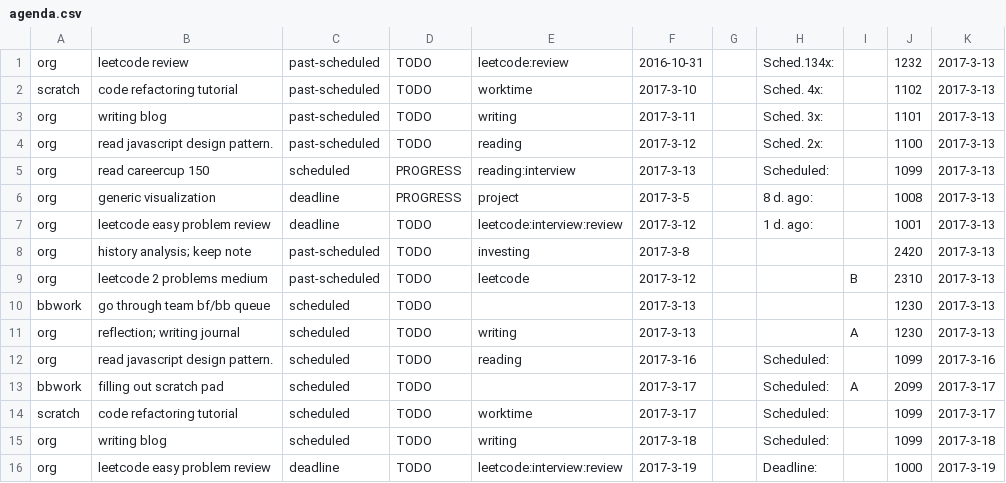
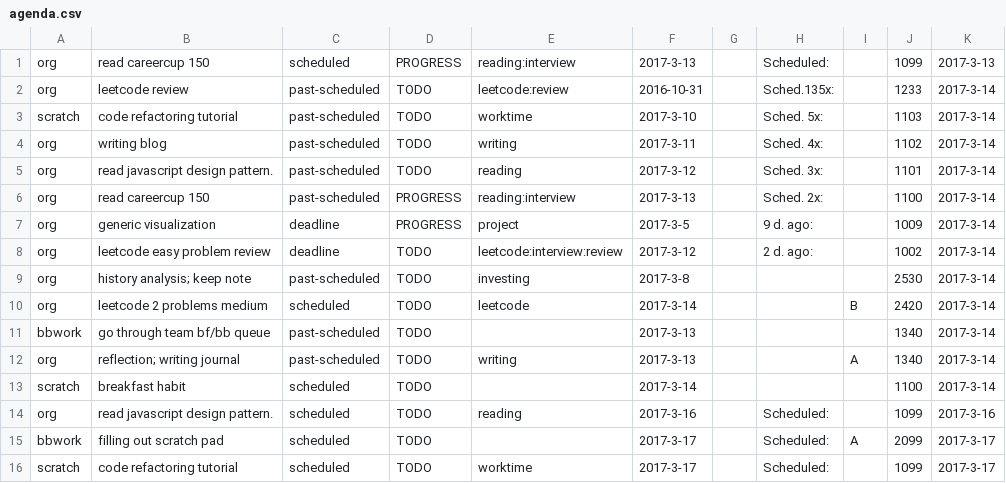
Before and after one commit to ggppwx/note, a CSV file: csv/agenda.csv, drawn as a sheet; only a part is shown; the shorter side is filled out with more unchanged rows.

Commit message:
force push file csv/*

```diff
--- a/csv/agenda.csv
+++ b/csv/agenda.csv
@@ -1,12 +1,14 @@
-org,leetcode review,past-scheduled,TODO,leetcode:review,2016-10-31,,Sched.134x:,,1232,2017-3-13
-scratch,code refactoring tutorial,past-scheduled,TODO,worktime,2017-3-10,,Sched. 4x:,,1102,2017-3-13
-org,writing blog,past-scheduled,TODO,writing,2017-3-11,,Sched. 3x:,,1101,2017-3-13
-org,read javascript design pattern.,past-scheduled,TODO,reading,2017-3-12,,Sched. 2x:,,1100,2017-3-13
 org,read careercup 150,scheduled,PROGRESS,reading:interview,2017-3-13,,Scheduled:,,1099,2017-3-13
-org,generic visualization,deadline,PROGRESS,project,2017-3-5,,8 d. ago:,,1008,2017-3-13
-org,leetcode easy problem review,deadline,TODO,leetcode:interview:review,2017-3-12,,1 d. ago:,,1001,2017-3-13
-org,history analysis; keep note,past-scheduled,TODO,investing,2017-3-8,,,,2420,2017-3-13
-org,leetcode 2 problems medium,past-scheduled,TODO,leetcode,2017-3-12,,,B,2310,2017-3-13
-bbwork,go through team bf/bb queue,scheduled,TODO,,2017-3-13,,,,1230,2017-3-13
-org,reflection; writing journal,scheduled,TODO,writing,2017-3-13,,,A,1230,2017-3-13
+org,leetcode review,past-scheduled,TODO,leetcode:review,2016-10-31,,Sched.135x:,,1233,2017-3-14
+scratch,code refactoring tutorial,past-scheduled,TODO,worktime,2017-3-10,,Sched. 5x:,,1103,2017-3-14
+org,writing blog,past-scheduled,TODO,writing,2017-3-11,,Sched. 4x:,,1102,2017-3-14
+org,read javascript design pattern.,past-scheduled,TODO,reading,2017-3-12,,Sched. 3x:,,1101,2017-3-14
+org,read careercup 150,past-scheduled,PROGRESS,reading:interview,2017-3-13,,Sched. 2x:,,1100,2017-3-14
+org,generic visualization,deadline,PROGRESS,project,2017-3-5,,9 d. ago:,,1009,2017-3-14
+org,leetcode easy problem review,deadline,TODO,leetcode:interview:review,2017-3-12,,2 d. ago:,,1002,2017-3-14
+org,history analysis; keep note,past-scheduled,TODO,investing,2017-3-8,,,,2530,2017-3-14
+org,leetcode 2 problems medium,scheduled,TODO,leetcode,2017-3-14,,,B,2420,2017-3-14
+bbwork,go through team bf/bb queue,past-scheduled,TODO,,2017-3-13,,,,1340,2017-3-14
+org,reflection; writing journal,past-scheduled,TODO,writing,2017-3-13,,,A,1340,2017-3-14
+scratch,breakfast habit,scheduled,TODO,,2017-3-14,,,,1100,2017-3-14
 org,read javascript design pattern.,scheduled,TODO,reading,2017-3-16,,Scheduled:,,1099,2017-3-16
```
